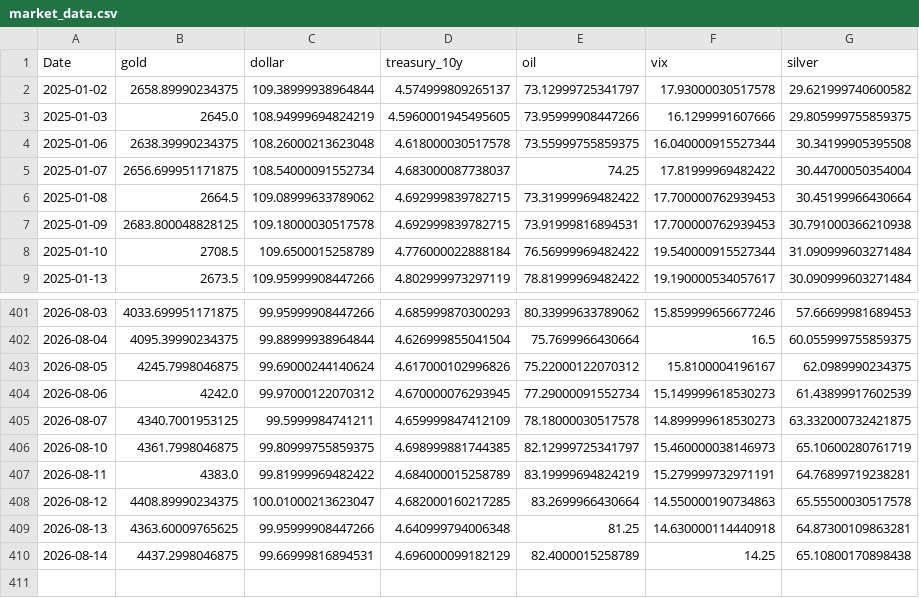
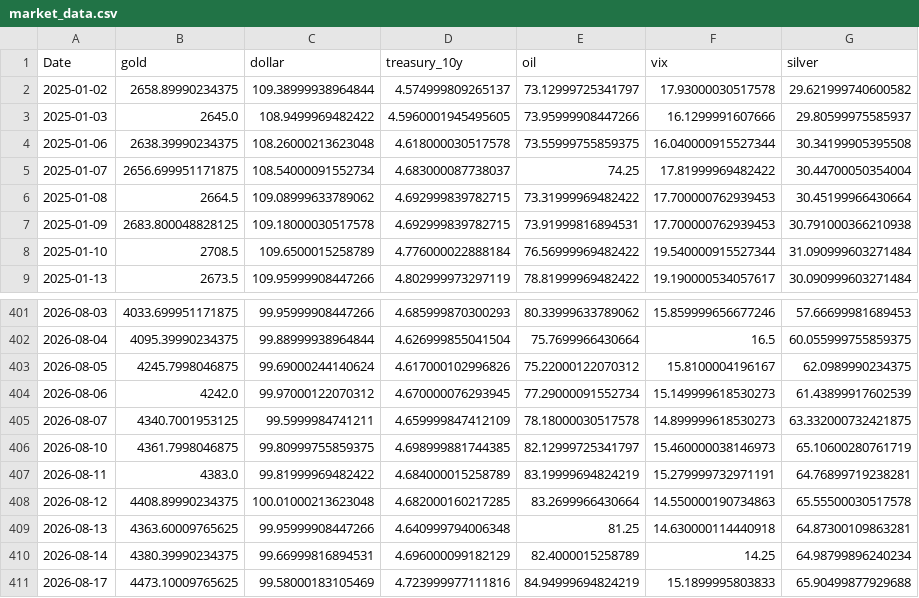
Before and after one commit to geraldinbatubara-cyber/Prediksi-XAU-USD, a CSV file: data/cache/market_data.csv, drawn as a sheet; only a part is shown, gaps mark what is left out.

```diff
--- a/data/cache/market_data.csv
+++ b/data/cache/market_data.csv
@@ -2,3 +2,3 @@ Date,gold,dollar,treasury_10y,oil,vix,silver
 2025-01-02,2658.89990234375,109.38999938964844,4.574999809265137,73.12999725341797,17.93000030517578,29.621999740600582
-2025-01-03,2645.0,108.94999694824219,4.5960001945495605,73.95999908447266,16.1299991607666,29.805999755859375
+2025-01-03,2645.0,108.9499969482422,4.5960001945495605,73.95999908447266,16.1299991607666,29.80599975585937
 2025-01-06,2638.39990234375,108.26000213623048,4.618000030517578,73.55999755859375,16.040000915527344,30.34199905395508
@@ -407,4 +407,5 @@ Date,gold,dollar,treasury_10y,oil,vix,silver
 2026-08-11,4383.0,99.81999969482422,4.684000015258789,83.19999694824219,15.279999732971191,64.76899719238281
-2026-08-12,4408.89990234375,100.01000213623047,4.682000160217285,83.2699966430664,14.550000190734863,65.55500030517578
+2026-08-12,4408.89990234375,100.01000213623048,4.682000160217285,83.2699966430664,14.550000190734863,65.55500030517578
 2026-08-13,4363.60009765625,99.95999908447266,4.640999794006348,81.25,14.630000114440918,64.87300109863281
-2026-08-14,4437.2998046875,99.66999816894531,4.696000099182129,82.4000015258789,14.25,65.10800170898438
+2026-08-14,4380.39990234375,99.66999816894531,4.696000099182129,82.4000015258789,14.25,64.98799896240234
+2026-08-17,4473.10009765625,99.58000183105469,4.723999977111816,84.94999694824219,15.1899995803833,65.90499877929688
```
Also changed, not shown: data/cache/gold_ohlc.csv, 1 other file.
